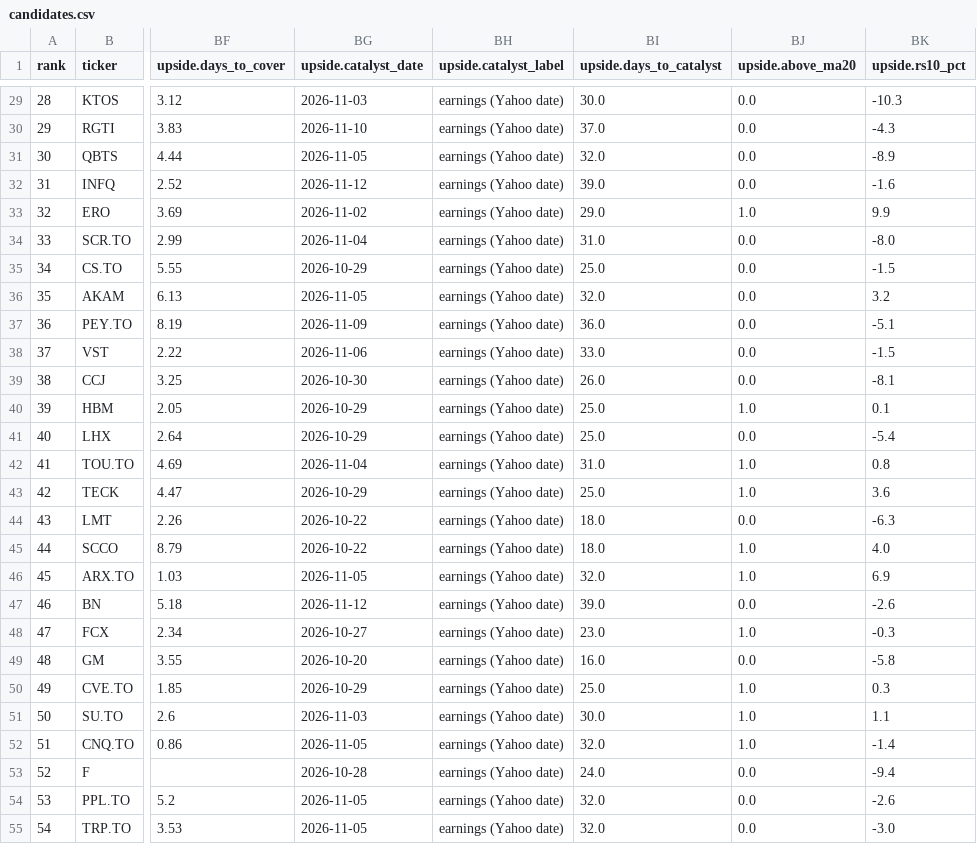
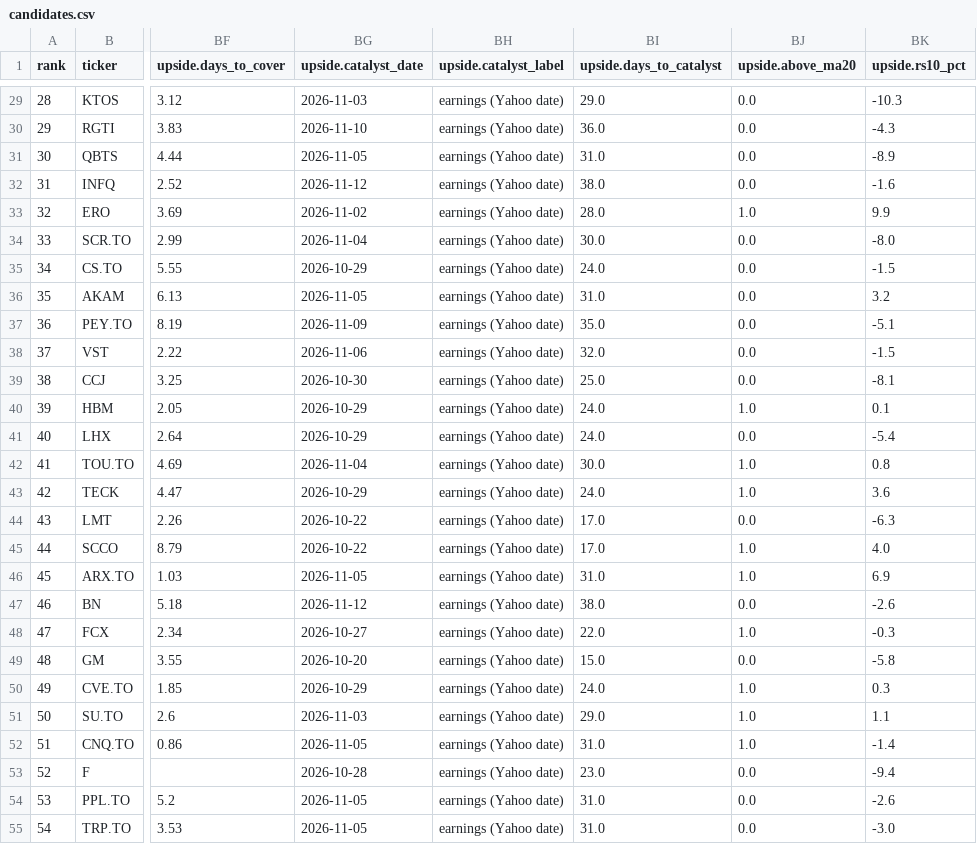
Before and after one commit to nikdep/market-dash-lkoa20, a CSV file: api/candidates.csv, drawn as a sheet; only a part is shown, gaps mark what is left out; the diff covers the shown part only; the diff names each change by its address in the sheet, - before the commit and + after, or states it on an @@ line.

```diff
--- a/api/candidates.csv
+++ b/api/candidates.csv
-BI29 (upside.days_to_catalyst): 30.0
+BI29 (upside.days_to_catalyst): 29.0
-BI30 (upside.days_to_catalyst): 37.0
+BI30 (upside.days_to_catalyst): 36.0
-BI31 (upside.days_to_catalyst): 32.0
+BI31 (upside.days_to_catalyst): 31.0
-BI32 (upside.days_to_catalyst): 39.0
+BI32 (upside.days_to_catalyst): 38.0
-BI33 (upside.days_to_catalyst): 29.0
+BI33 (upside.days_to_catalyst): 28.0
-BI34 (upside.days_to_catalyst): 31.0
+BI34 (upside.days_to_catalyst): 30.0
-BI35 (upside.days_to_catalyst): 25.0
+BI35 (upside.days_to_catalyst): 24.0
-BI36 (upside.days_to_catalyst): 32.0
+BI36 (upside.days_to_catalyst): 31.0
-BI37 (upside.days_to_catalyst): 36.0
+BI37 (upside.days_to_catalyst): 35.0
-BI38 (upside.days_to_catalyst): 33.0
+BI38 (upside.days_to_catalyst): 32.0
-BI39 (upside.days_to_catalyst): 26.0
+BI39 (upside.days_to_catalyst): 25.0
-BI40:BI41 (upside.days_to_catalyst): 25.0
+BI40:BI41 (upside.days_to_catalyst): 24.0
-BI42 (upside.days_to_catalyst): 31.0
+BI42 (upside.days_to_catalyst): 30.0
-BI43 (upside.days_to_catalyst): 25.0
+BI43 (upside.days_to_catalyst): 24.0
-BI44:BI45 (upside.days_to_catalyst): 18.0
+BI44:BI45 (upside.days_to_catalyst): 17.0
-BI46 (upside.days_to_catalyst): 32.0
+BI46 (upside.days_to_catalyst): 31.0
-BI47 (upside.days_to_catalyst): 39.0
+BI47 (upside.days_to_catalyst): 38.0
-BI48 (upside.days_to_catalyst): 23.0
+BI48 (upside.days_to_catalyst): 22.0
-BI49 (upside.days_to_catalyst): 16.0
+BI49 (upside.days_to_catalyst): 15.0
-BI50 (upside.days_to_catalyst): 25.0
+BI50 (upside.days_to_catalyst): 24.0
-BI51 (upside.days_to_catalyst): 30.0
+BI51 (upside.days_to_catalyst): 29.0
-BI52 (upside.days_to_catalyst): 32.0
+BI52 (upside.days_to_catalyst): 31.0
-BI53 (upside.days_to_catalyst): 24.0
+BI53 (upside.days_to_catalyst): 23.0
-BI54:BI55 (upside.days_to_catalyst): 32.0
+BI54:BI55 (upside.days_to_catalyst): 31.0
```
Also changed, not shown: 44 edited cells elsewhere in this file, api/handles.csv, api/posts.csv, 7 other files.
